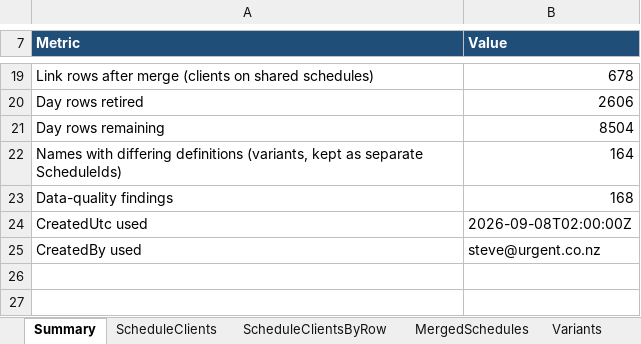
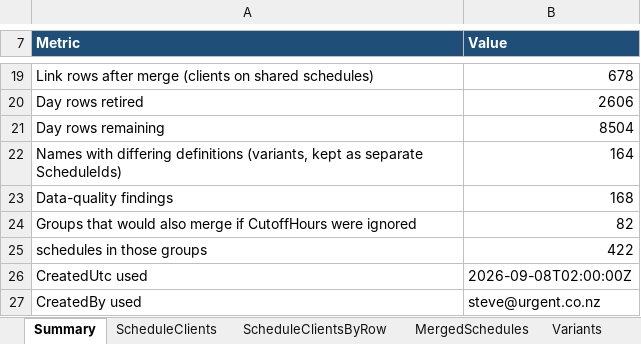
Before and after one commit to Deliver-Different-Testing/routed-operations, an Excel workbook: scripts/schedule-rationalisation/output/schedule-rationalisation.xlsx, sheet Summary, drawn as a sheet; only a part is shown, gaps mark what is left out; values as stored, in another font and other column widths than the file's, no borders; the diff names each change by its address in the sheet, - before the commit and + after, or states it on an @@ line.

```diff
--- a/scripts/schedule-rationalisation/output/schedule-rationalisation.xlsx (sheet Summary)
+++ b/scripts/schedule-rationalisation/output/schedule-rationalisation.xlsx (sheet Summary)
+row 24: Groups that would also merge if CutoffHours were ignored | 82
+row 25: schedules in those groups | 422
```
Also changed, not shown: other sheet tabs, 5 other files.
